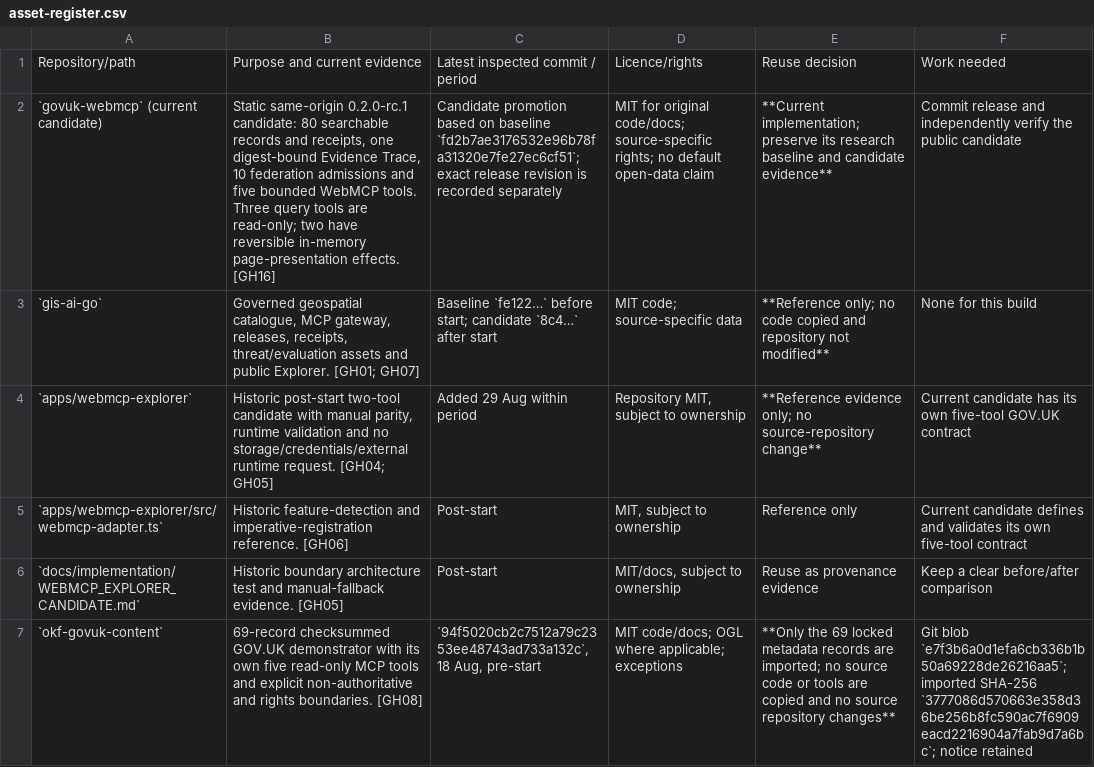
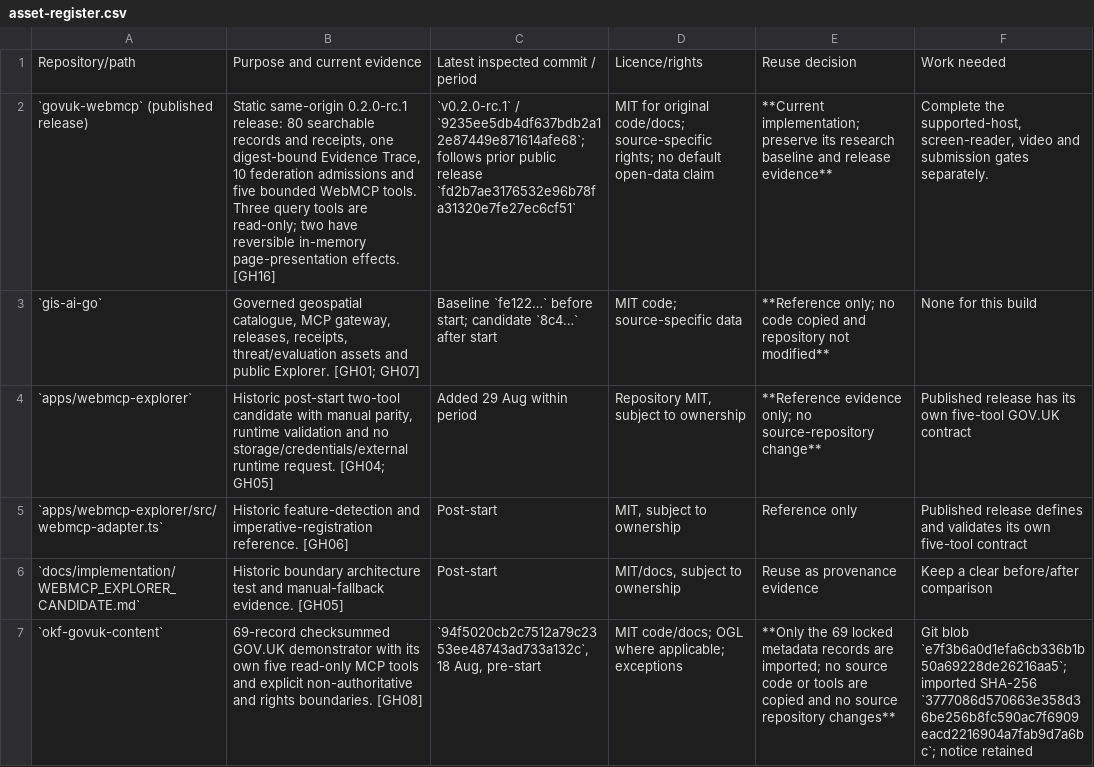
Before and after one commit to chris-page-gov/govuk-webmcp, a CSV file: docs/competition/asset-register.csv, drawn as a sheet; only a part is shown; the diff covers the shown part only; the diff names each change by its address in the sheet, - before the commit and + after, or states it on an @@ line.

```diff
--- a/docs/competition/asset-register.csv
+++ b/docs/competition/asset-register.csv
-A2: `govuk-webmcp` (current candidate)
+A2: `govuk-webmcp` (published release)
-B2: …same-origin 0.2.0-rc.1 candidate: 80 searchable…
+B2: …same-origin 0.2.0-rc.1 release: 80 searchable…
-C2: Candidate promotion based on baseline `fd2b7ae3176532e96b78fa31320e7fe27ec6cf51`; exact release revision is recorded separately
+C2: `v0.2.0-rc.1` / `9235ee5db4df637bdb2a12e87449e871614afe68`; follows prior public release `fd2b7ae3176532e96b78fa31320e7fe27ec6cf51`
-E2: …baseline and candidate evidence**
+E2: …baseline and release evidence**
-F2: Commit release and independently verify the public candidate
+F2: Complete the supported-host, screen-reader, video and submission gates separately.
-F4: Current candidate has its…
+F4: Published release has its…
-F5: Current candidate defines and…
+F5: Published release defines and…
```
Also changed, not shown: 8 edited cells elsewhere in this file, docs/competition/evaluation-set.csv, docs/competition/risk-register.csv, 23 other files.
